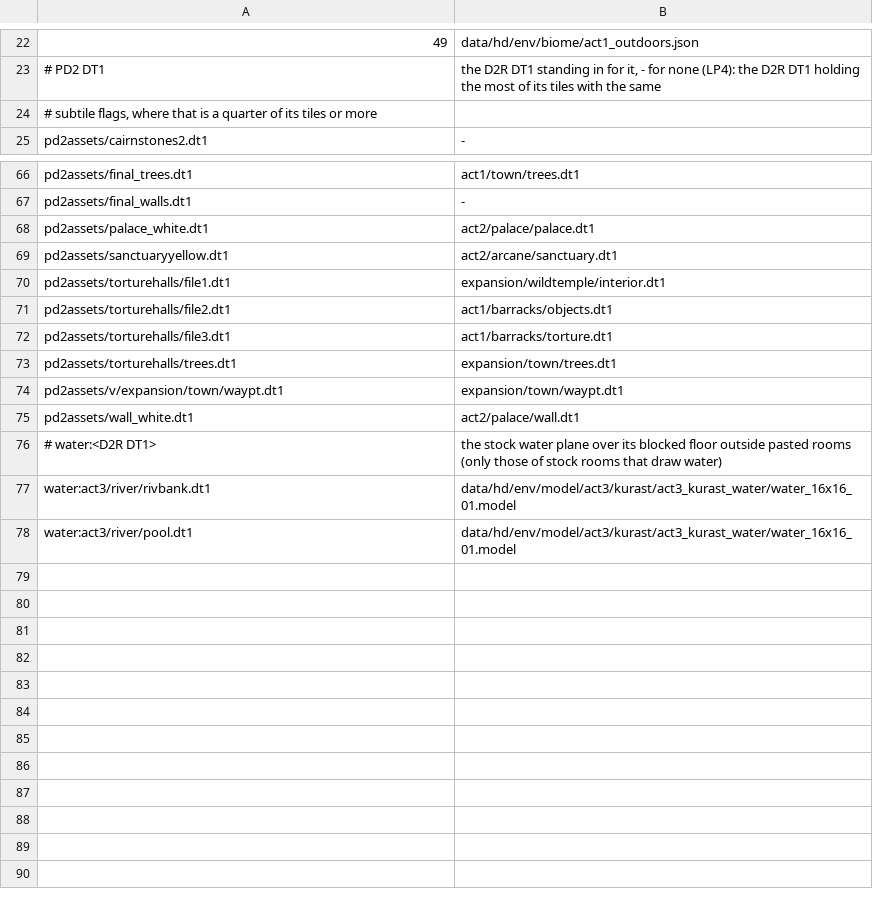
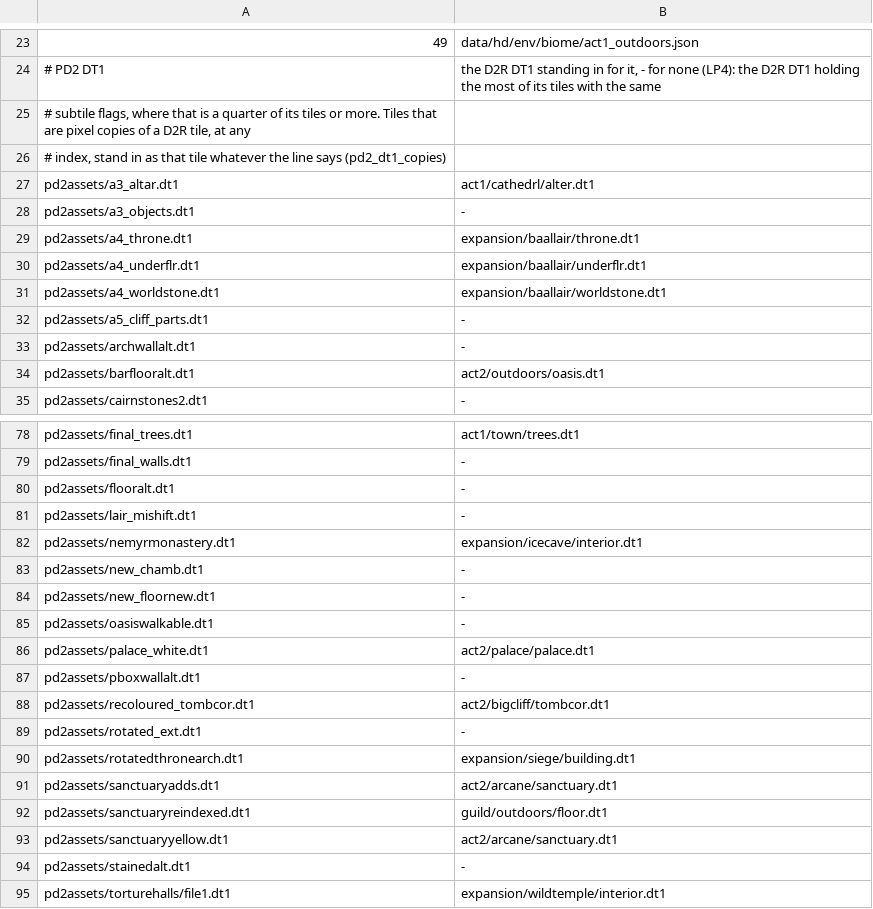
Before and after one commit to synpoox/pd2-resurrected, a TSV file: merge/presets-hd.tsv, drawn as a sheet; only a part is shown, gaps mark what is left out; the shorter side is filled out with more unchanged rows; addresses are those after the commit; the diff covers the shown part only; the diff names each change by its address in the sheet, - before the commit and + after, or states it on an @@ line.

```diff
--- a/merge/presets-hd.tsv
+++ b/merge/presets-hd.tsv
-A25: …tiles or more
+A25: …tiles or more. Tiles that are pixel copies of a D2R tile, at any
+row 26: # index, stand in as that tile whatever the line says (pd2_dt1_copies)
+row 27: pd2assets/a3_altar.dt1 | act1/cathedrl/alter.dt1
+row 28: pd2assets/a3_objects.dt1 | -
+row 29: pd2assets/a4_throne.dt1 | expansion/baallair/throne.dt1
+row 30: pd2assets/a4_underflr.dt1 | expansion/baallair/underflr.dt1
+row 31: pd2assets/a4_worldstone.dt1 | expansion/baallair/worldstone.dt1
+row 32: pd2assets/a5_cliff_parts.dt1 | -
+row 33: pd2assets/archwallalt.dt1 | -
+row 34: pd2assets/barflooralt.dt1 | act2/outdoors/oasis.dt1
+row 80: pd2assets/flooralt.dt1 | -
+row 81: pd2assets/lair_mishift.dt1 | -
+row 82: pd2assets/nemyrmonastery.dt1 | expansion/icecave/interior.dt1
+row 83: pd2assets/new_chamb.dt1 | -
+row 84: pd2assets/new_floornew.dt1 | -
+row 85: pd2assets/oasiswalkable.dt1 | -
+row 87: pd2assets/pboxwallalt.dt1 | -
+row 88: pd2assets/recoloured_tombcor.dt1 | act2/bigcliff/tombcor.dt1
+row 89: pd2assets/rotated_ext.dt1 | -
+row 90: pd2assets/rotatedthronearch.dt1 | expansion/siege/building.dt1
+row 91: pd2assets/sanctuaryadds.dt1 | act2/arcane/sanctuary.dt1
+row 92: pd2assets/sanctuaryreindexed.dt1 | guild/outdoors/floor.dt1
+row 94: pd2assets/stainedalt.dt1 | -
```
Also changed, not shown: 4 added rows elsewhere in this file, docs/coverage-baseline.tsv, 7 other files.
